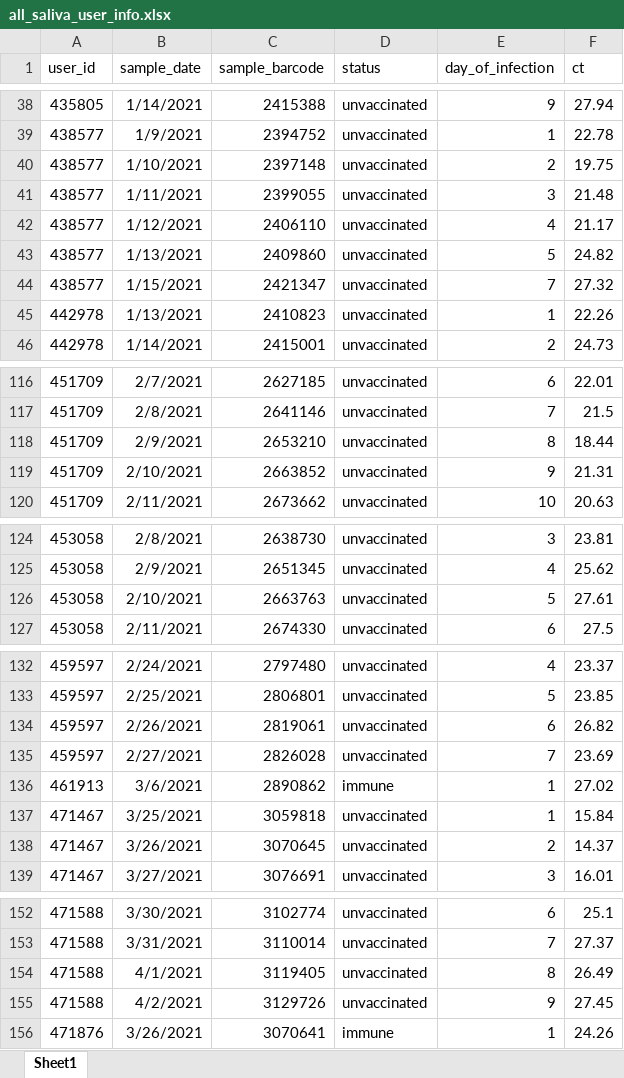
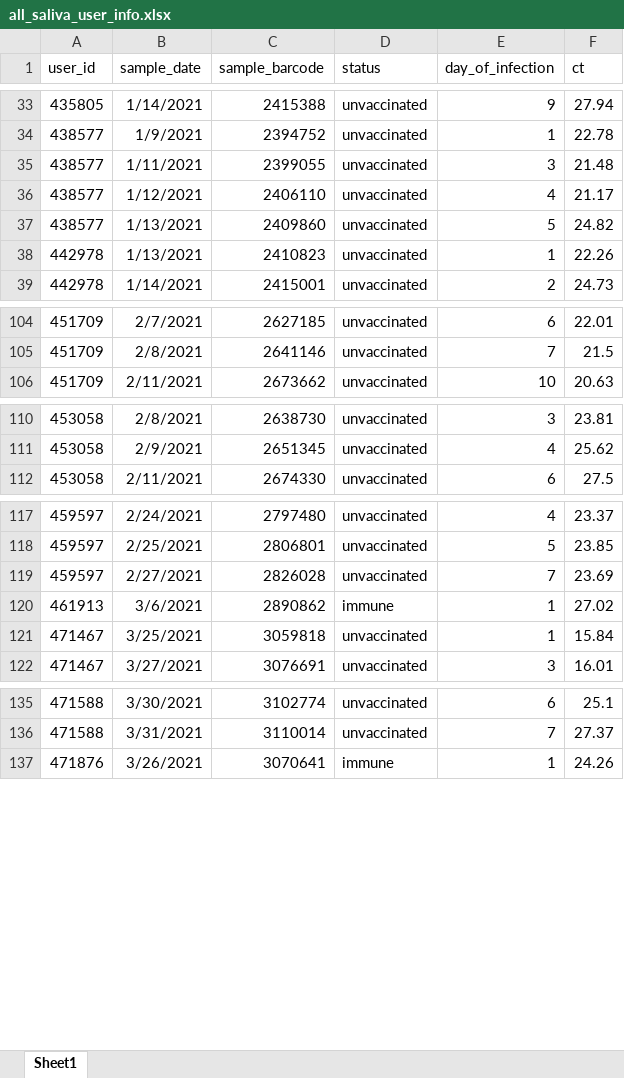
Before and after one commit to BROOKELAB/SARS-CoV-2-within-host-evolution, an Excel workbook: metadata/all_saliva_user_info.xlsx, sheet Sheet1, drawn as a sheet; only a part is shown, gaps mark what is left out; values as stored, in another font and other column widths than the file's, no borders; the diff covers the shown part only; the diff names each change by its address in the sheet, - before the commit and + after, or states it on an @@ line.

```diff
--- a/metadata/all_saliva_user_info.xlsx (sheet Sheet1)
+++ b/metadata/all_saliva_user_info.xlsx (sheet Sheet1)
-row 40: 438577 | 1/10/2021 | 2397148 | unvaccinated | 2 | 19.75
-row 44: 438577 | 1/15/2021 | 2421347 | unvaccinated | 7 | 27.32
-row 118: 451709 | 2/9/2021 | 2653210 | unvaccinated | 8 | 18.44
-row 119: 451709 | 2/10/2021 | 2663852 | unvaccinated | 9 | 21.31
-row 126: 453058 | 2/10/2021 | 2663763 | unvaccinated | 5 | 27.61
-row 134: 459597 | 2/26/2021 | 2819061 | unvaccinated | 6 | 26.82
-row 138: 471467 | 3/26/2021 | 3070645 | unvaccinated | 2 | 14.37
-row 154: 471588 | 4/1/2021 | 3119405 | unvaccinated | 8 | 26.49
-row 155: 471588 | 4/2/2021 | 3129726 | unvaccinated | 9 | 27.45
```
Also changed, not shown: 10 removed rows elsewhere in this sheet, metadata/all_lineages.xlsx, metadata/all_nasal_user_info.xlsx, 10 other files.
